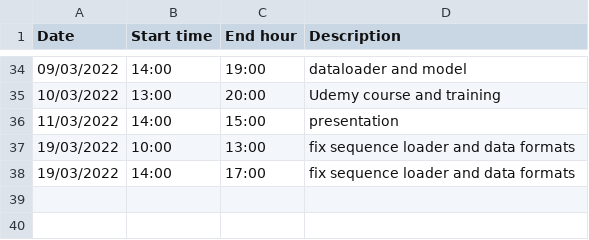
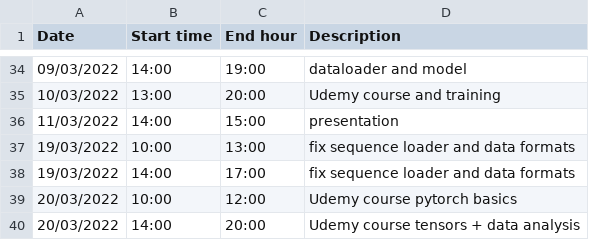
Before and after one commit to lancedw/3D-state-prediction-for-surface-vessels-using-IMU-data-and-images, a CSV file: Work-Log_Thesis.csv, drawn as a sheet; only a part is shown, gaps mark what is left out; the diff names each change by its address in the sheet, - before the commit and + after, or states it on an @@ line.

Commit message:
data analysis

```diff
--- a/Work-Log_Thesis.csv
+++ b/Work-Log_Thesis.csv
+row 39: 20/03/2022 | 10:00 | 12:00 | Udemy course pytorch basics
+row 40: 20/03/2022 | 14:00 | 20:00 | Udemy course tensors + data analysis
```
Also changed, not shown: 3 other files.
